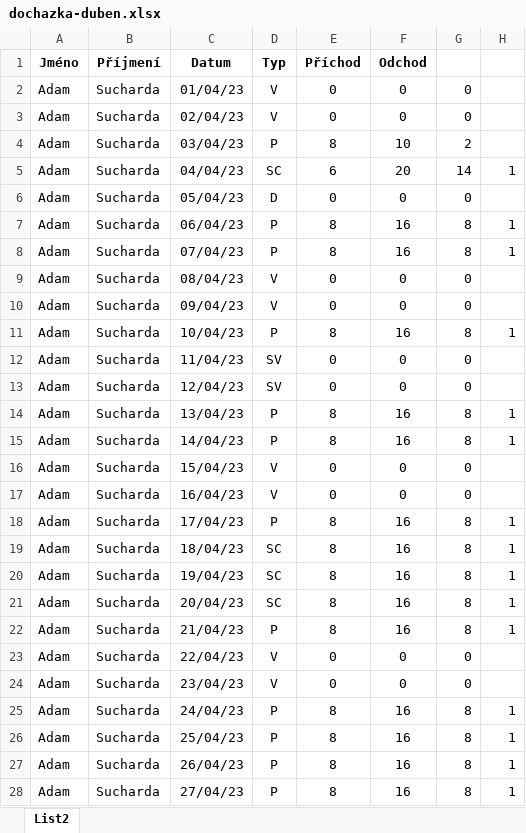
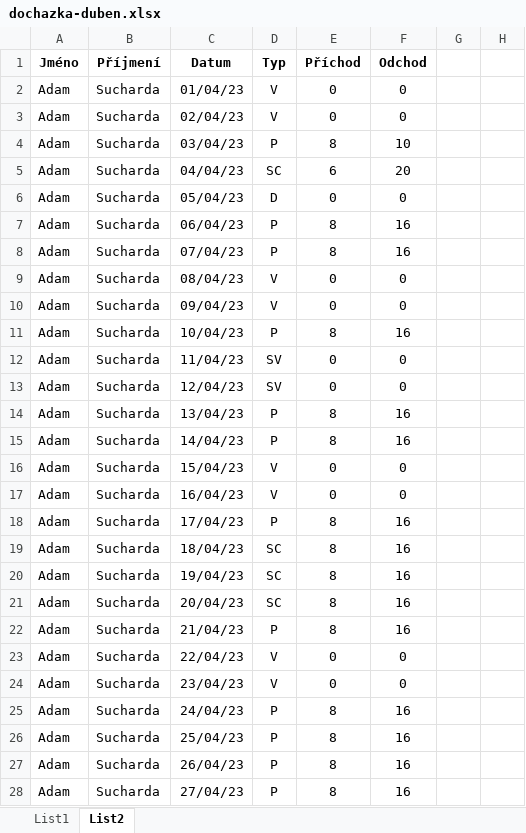
Before and after one commit to asuchardaa/Projekt, an Excel workbook: test_assets/dochazka-duben.xlsx, sheet List2, drawn as a sheet; only a part is shown; values as stored, in another font and other column widths than the file's, no borders; the diff covers the shown part only; the diff names each change by its address in the sheet, - before the commit and + after, or states it on an @@ line.

```diff
--- a/test_assets/dochazka-duben.xlsx (sheet List2)
+++ b/test_assets/dochazka-duben.xlsx (sheet List2)
+sheet tab: List1
-G2:G3: 0
+G2:G3: (empty)
-G4: 2
+G4: (empty)
-G5: 14
+G5: (empty)
-H5: 1
+H5: (empty)
-G6: 0
+G6: (empty)
-G7:G8: 8
+G7:G8: (empty)
-H7:H8: 1
+H7:H8: (empty)
-G9:G10: 0
+G9:G10: (empty)
-G11: 8
+G11: (empty)
-H11: 1
+H11: (empty)
-G12:G13: 0
+G12:G13: (empty)
-G14:G15: 8
+G14:G15: (empty)
-H14:H15: 1
+H14:H15: (empty)
-G16:G17: 0
+G16:G17: (empty)
-G18:G22: 8
+G18:G22: (empty)
-H18:H22: 1
+H18:H22: (empty)
-G23:G24: 0
+G23:G24: (empty)
-G25:G28: 8
+G25:G28: (empty)
-H25:H28: 1
+H25:H28: (empty)
```
Also changed, not shown: 1 removed row and 4 edited cells elsewhere in this sheet, 3 other files.
